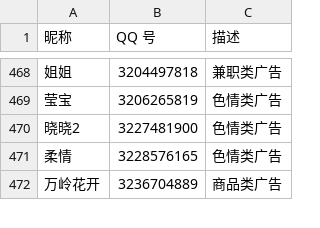
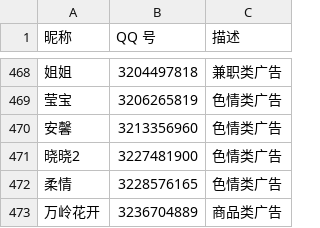
Before and after one commit to blacklisting/qq, a CSV file: 广告.csv, drawn as a sheet; only a part is shown, gaps mark what is left out.

Commit message:
Update with a comment just seen.

```diff
--- a/广告.csv
+++ b/广告.csv
@@ -469,2 +469,3 @@
 "莹宝",3206265819,"色情类广告"
+"安馨",3213356960,"色情类广告"
 "晓晓2",3227481900,"色情类广告"
```
